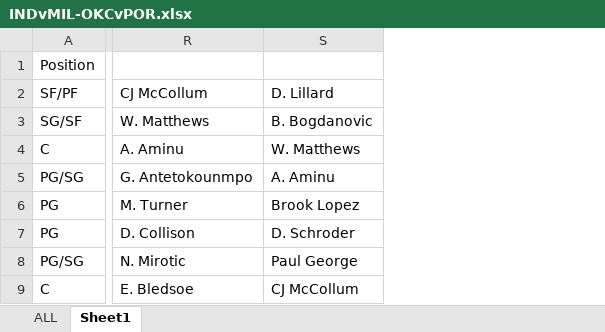
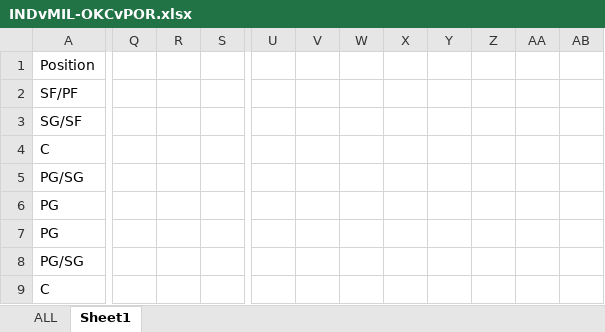
Before and after one commit to mtinglof/BasketBall-Stats, an Excel workbook: INDvMIL-OKCvPOR.xlsx, sheet Sheet1, drawn as a sheet; only a part is shown, gaps mark what is left out; values as stored, in another font and other column widths than the file's, no borders; conditional formats and table styles not drawn; removed rows and columns are numbered as before the commit, all else as after; the diff covers the shown part only; the diff names each change by its address in the sheet, - before the commit and + after, or states it on an @@ line.

```diff
--- a/INDvMIL-OKCvPOR.xlsx (sheet Sheet1)
+++ b/INDvMIL-OKCvPOR.xlsx (sheet Sheet1)
-column R, rows 2-9: CJ McCollum | W. Matthews | A. Aminu | G. Antetokounmpo | M. Turner | D. Collison | N. Mirotic | E. Bledsoe
-column S, rows 2-9: D. Lillard | B. Bogdanovic | W. Matthews | A. Aminu | Brook Lopez | D. Schroder | Paul George | CJ McCollum
+column Q, empty
+column R, empty
+column S, empty
+column U, empty
+column V, empty
+column W, empty
+column X, empty
+column Y, empty
+column Z, empty
+column AA, empty
+column AB, empty
```
Also changed, not shown: 45 added rows, 7 added columns, 1 removed column, 9 edited cells and cell formats elsewhere in this sheet, sheet ALL, Combos.xlsx, 1 other file.
